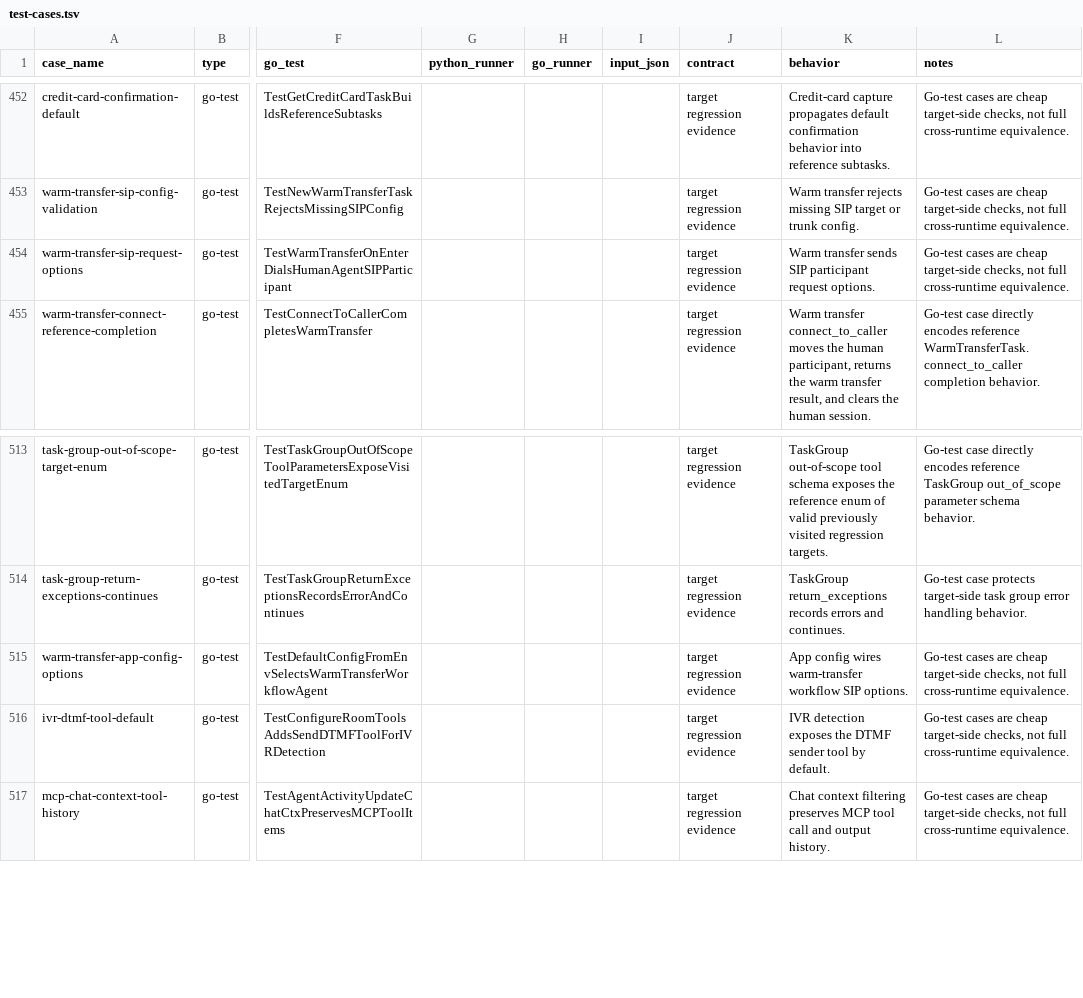
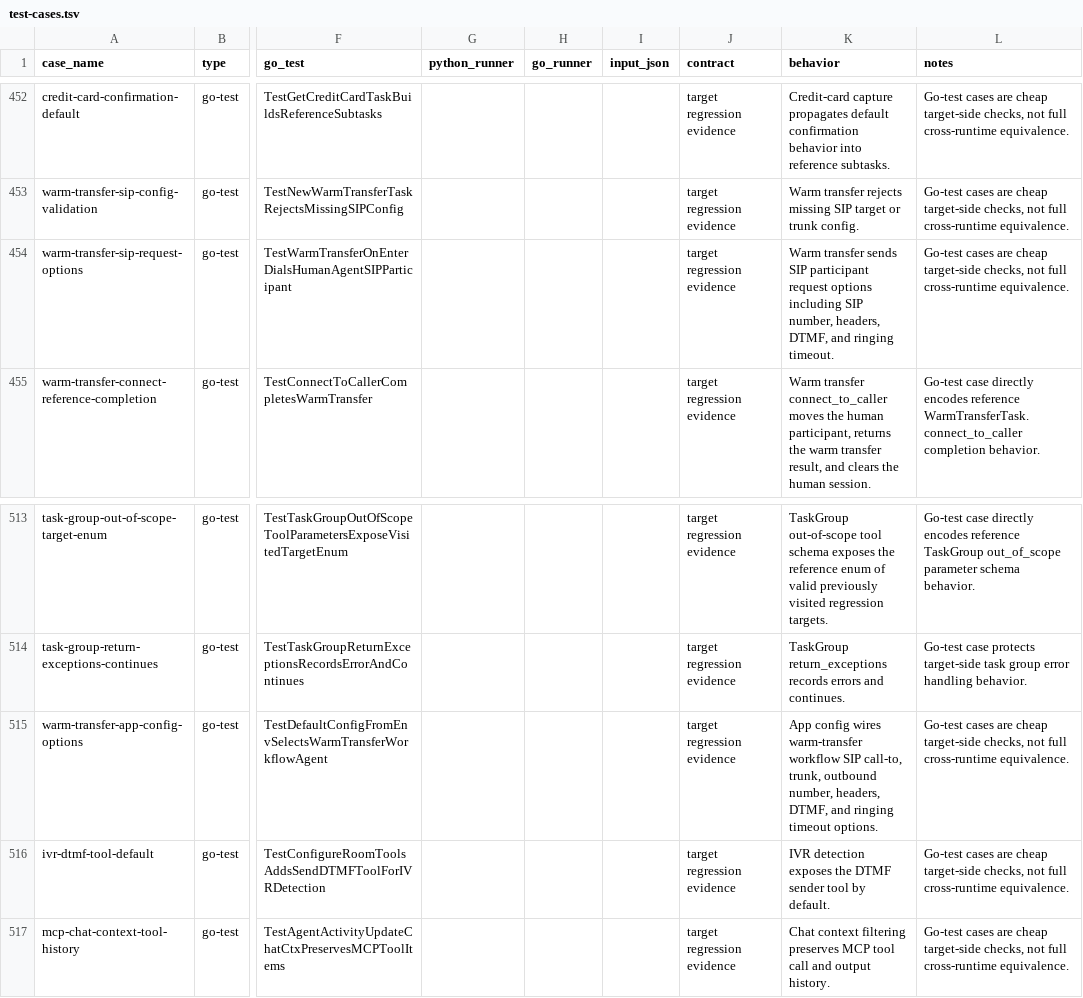
Before and after one commit to cavos-io/rtp-agent, a TSV file: scripts/parity-fixtures/test-cases.tsv, drawn as a sheet; only a part is shown, gaps mark what is left out; the diff names each change by its address in the sheet, - before the commit and + after, or states it on an @@ line.

Commit message:
fix(workflows): support warm transfer sip number

```diff
--- a/scripts/parity-fixtures/test-cases.tsv
+++ b/scripts/parity-fixtures/test-cases.tsv
-K454 (behavior): …participant request options.
+K454 (behavior): …participant request options including SIP number, headers, DTMF, and ringing timeout.
-K515 (behavior): …workflow SIP options.
+K515 (behavior): …workflow SIP call-to, trunk, outbound number, headers, DTMF, and ringing timeout options.
```
Also changed, not shown: 4 other files.
